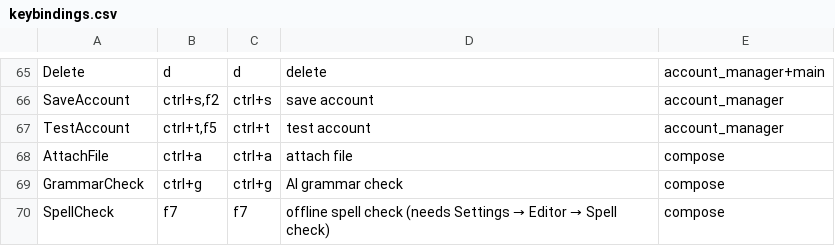
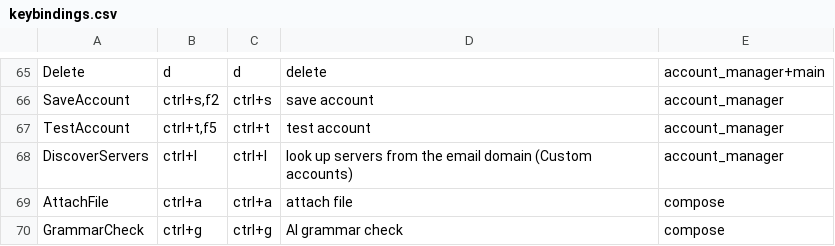
Before and after one commit to allisonhere/tidemail, a CSV file: keybindings.csv, drawn as a sheet; only a part is shown, gaps mark what is left out; the shorter side is filled out with more unchanged rows.

Commit message:
accounts: discover mail servers and correct form state

```diff
--- a/keybindings.csv
+++ b/keybindings.csv
@@ -67,2 +67,3 @@ SaveAccount,"ctrl+s,f2",ctrl+s,save account,account_manager
 TestAccount,"ctrl+t,f5",ctrl+t,test account,account_manager
+DiscoverServers,ctrl+l,ctrl+l,look up servers from the email domain (Custom accounts),account_manager
 AttachFile,ctrl+a,ctrl+a,attach file,compose
```
Also changed, not shown: 23 other files.
